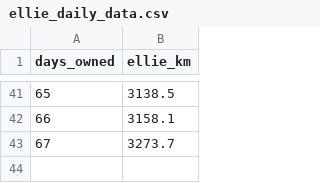
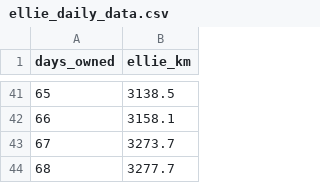
Before and after one commit to Andorrs/ha-backup, a CSV file: csv/ellie_daily_data.csv, drawn as a sheet; only a part is shown, gaps mark what is left out; the diff names each change by its address in the sheet, - before the commit and + after, or states it on an @@ line.

Commit message:
Config files on 2024-11-25 02:00:00

```diff
--- a/csv/ellie_daily_data.csv
+++ b/csv/ellie_daily_data.csv
+row 44: 68 | 3277.7
```
